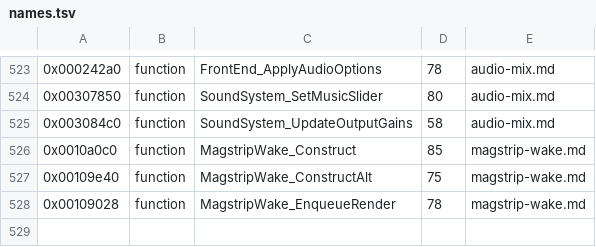
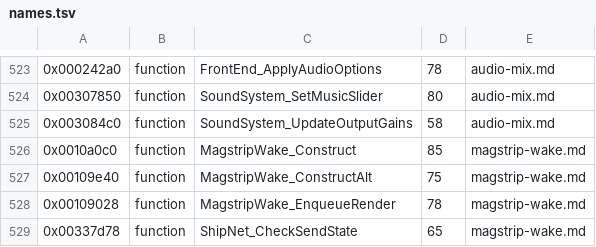
Before and after one commit to topaxi/OpenAntiGrav, a TSV file: docs/ghidra/functions/ps3-hdfury-eu/names.tsv, drawn as a sheet; only a part is shown, gaps mark what is left out.

```diff
--- a/docs/ghidra/functions/ps3-hdfury-eu/names.tsv
+++ b/docs/ghidra/functions/ps3-hdfury-eu/names.tsv
@@ -528 +528,2 @@
 0x00109028	function	MagstripWake_EnqueueRender	78	magstrip-wake.md
+0x00337d78	function	ShipNet_CheckSendState	65	magstrip-wake.md
```
Also changed, not shown: docs/ghidra/functions/ps4-omega-eu/names.tsv, 6 other files.
